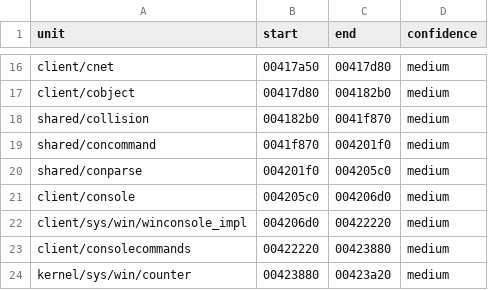
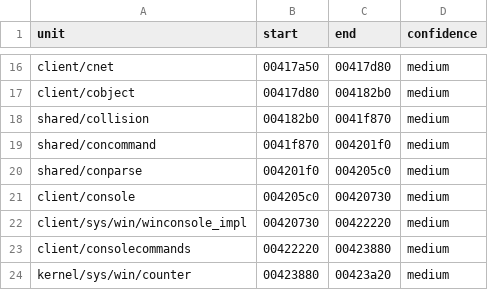
Before and after one commit to Kizaing/NOLF-Reconstructed, a CSV file: config/units.csv, drawn as a sheet; only a part is shown, gaps mark what is left out.

```diff
--- a/config/units.csv
+++ b/config/units.csv
@@ -20,4 +20,4 @@ shared/concommand,0041f870,004201f0,medium
 shared/conparse,004201f0,004205c0,medium
-client/console,004205c0,004206d0,medium
-client/sys/win/winconsole_impl,004206d0,00422220,medium
+client/console,004205c0,00420730,medium
+client/sys/win/winconsole_impl,00420730,00422220,medium
 client/consolecommands,00422220,00423880,medium
```
Also changed, not shown: 37 other files.
